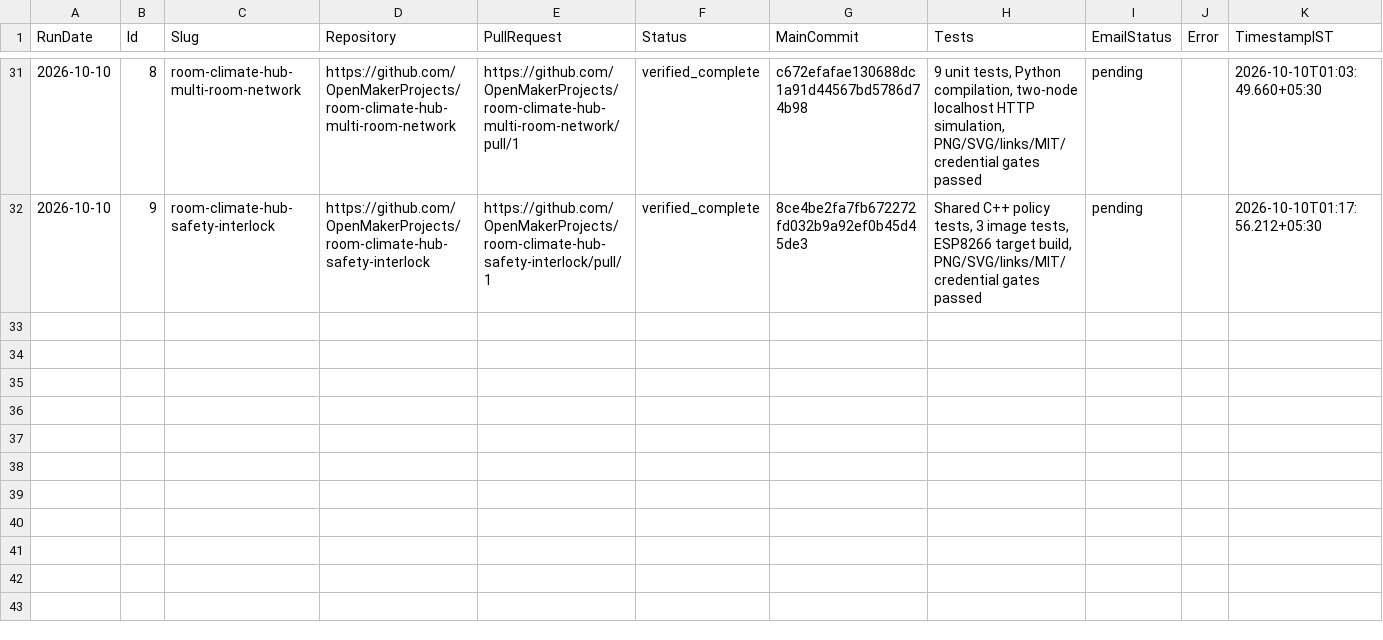
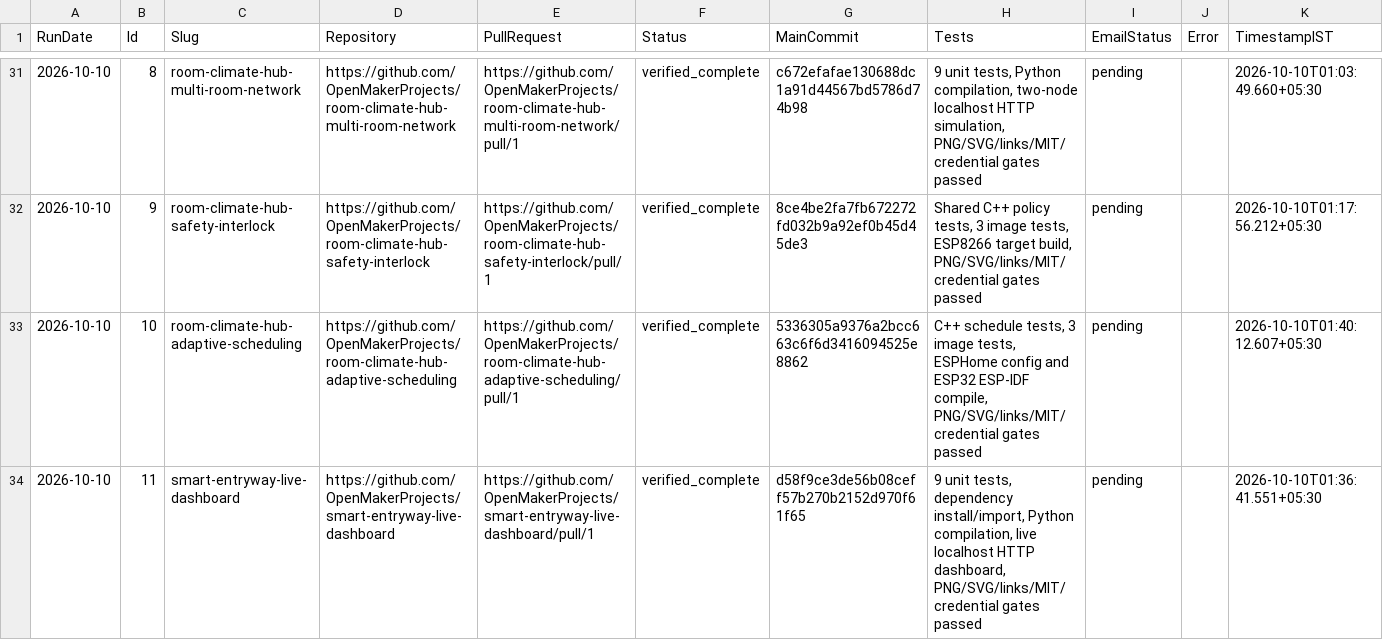
Before and after one commit to OpenMakerProjects/roadmap-cloud-automation, a CSV file: state/daily-results.csv, drawn as a sheet; only a part is shown, gaps mark what is left out.

Commit message:
Append ID10 and ID11 verified results

```diff
--- a/state/daily-results.csv
+++ b/state/daily-results.csv
@@ -32 +32,3 @@ RunDate,Id,Slug,Repository,PullRequest,Status,MainCommit,Tests,EmailStatus,Error
 "2026-10-10","9","room-climate-hub-safety-interlock","https://github.com/OpenMakerProjects/room-climate-hub-safety-interlock","https://github.com/OpenMakerProjects/room-climate-hub-safety-interlock/pull/1","verified_complete","8ce4be2fa7fb672272fd032b9a92ef0b45d45de3","Shared C++ policy tests, 3 image tests, ESP8266 target build, PNG/SVG/links/MIT/credential gates passed","pending","","2026-10-10T01:17:56.212+05:30"
+"2026-10-10","10","room-climate-hub-adaptive-scheduling","https://github.com/OpenMakerProjects/room-climate-hub-adaptive-scheduling","https://github.com/OpenMakerProjects/room-climate-hub-adaptive-scheduling/pull/1","verified_complete","5336305a9376a2bcc663c6f6d3416094525e8862","C++ schedule tests, 3 image tests, ESPHome config and ESP32 ESP-IDF compile, PNG/SVG/links/MIT/credential gates passed","pending","","2026-10-10T01:40:12.607+05:30"
+"2026-10-10","11","smart-entryway-live-dashboard","https://github.com/OpenMakerProjects/smart-entryway-live-dashboard","https://github.com/OpenMakerProjects/smart-entryway-live-dashboard/pull/1","verified_complete","d58f9ce3de56b08ceff57b270b2152d970f61f65","9 unit tests, dependency install/import, Python compilation, live localhost HTTP dashboard, PNG/SVG/links/MIT/credential gates passed","pending","","2026-10-10T01:36:41.551+05:30"
```
